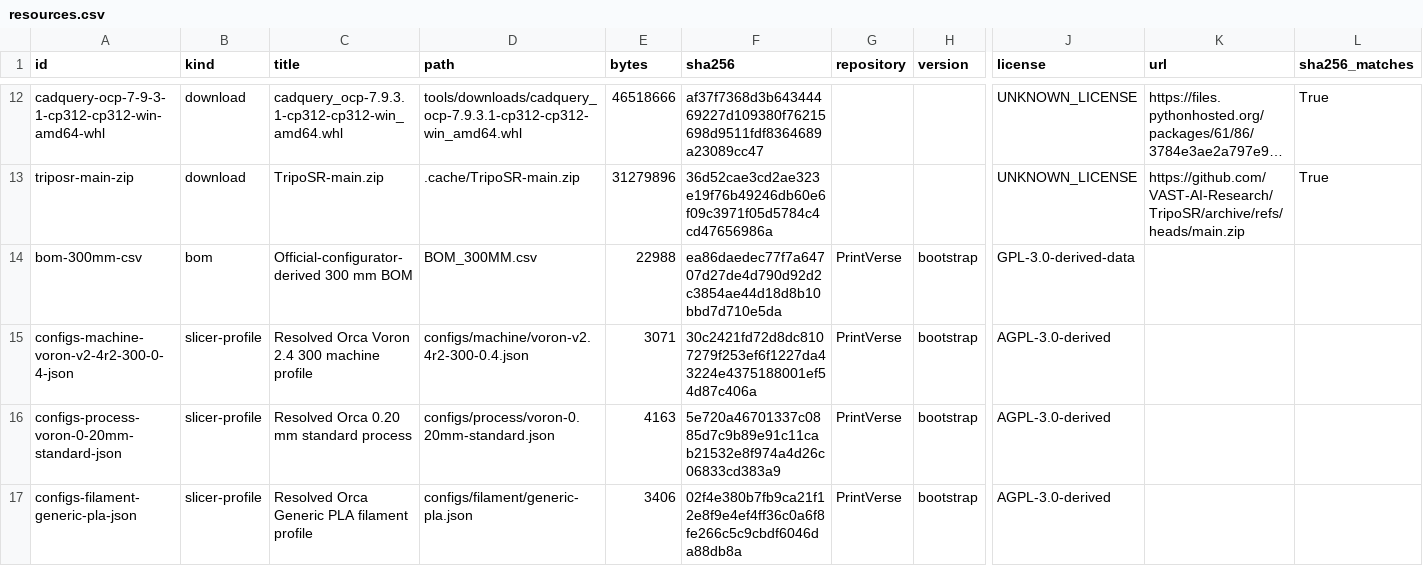
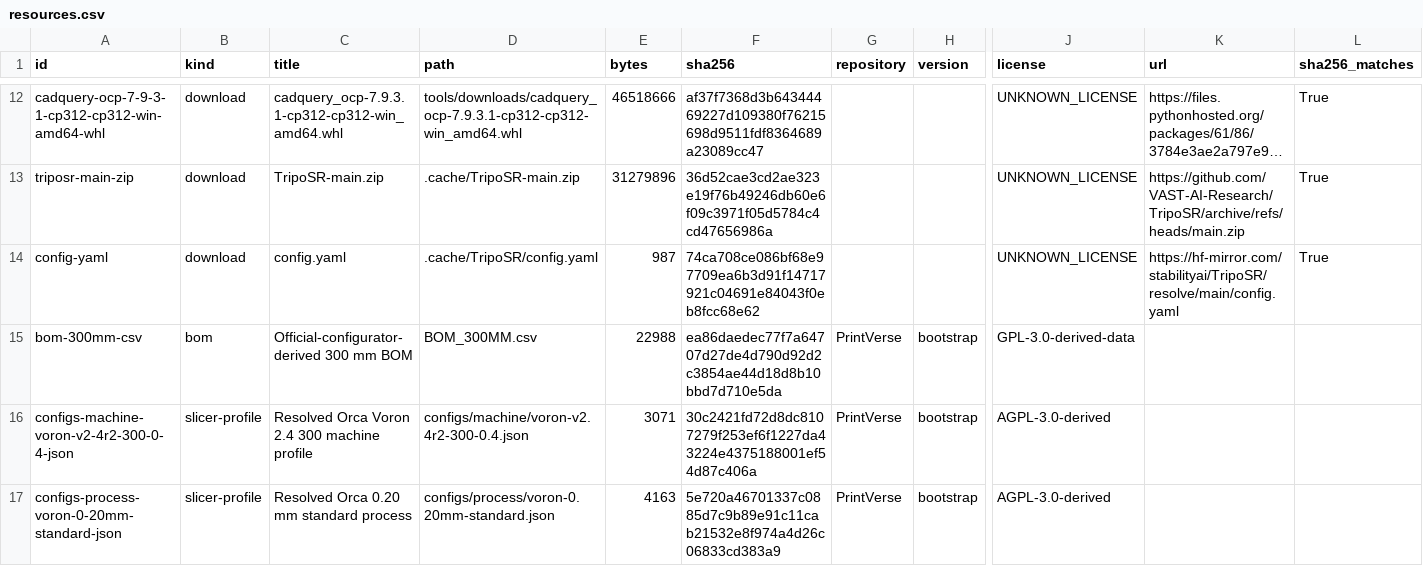
Before and after one commit to Fele-Spec/printverse, a CSV file: manifests/resources.csv, drawn as a sheet; only a part is shown, gaps mark what is left out; the shorter side is filled out with more unchanged rows; long unchanged cells end in …; rows hold the shown columns only; the diff names each change by its address in the sheet, - before the commit and + after, or states it on an @@ line.

```diff
--- a/manifests/resources.csv
+++ b/manifests/resources.csv
+row 14: config-yaml | download | config.yaml | .cache/TripoSR/config.yaml | 987 | 74ca708ce086bf68e97709ea6b3d91f14717921c04691e84043f0eb8fcc68e62 |  |  | UNKNOWN_LICENSE | https://hf-mirror.com/stabilityai/TripoSR/resolve/main/config.yaml | True
```
Also changed, not shown: 10 other files.
